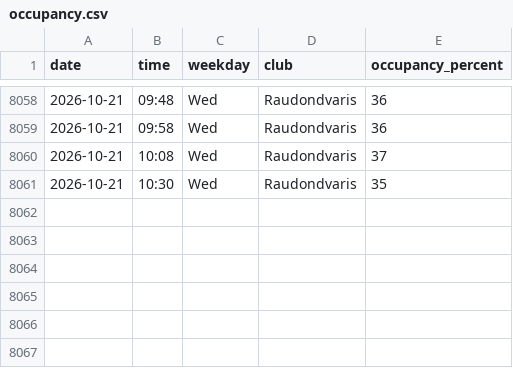
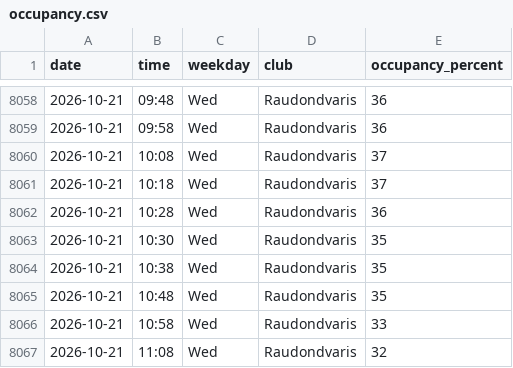
Before and after one commit to RimtasNoras/lemongym-occupancy, a CSV file: occupancy.csv, drawn as a sheet; only a part is shown, gaps mark what is left out; the diff names each change by its address in the sheet, - before the commit and + after, or states it on an @@ line.

```diff
--- a/occupancy.csv
+++ b/occupancy.csv
+row 8061: 2026-10-21 | 10:18 | Wed | Raudondvaris | 37
+row 8062: 2026-10-21 | 10:28 | Wed | Raudondvaris | 36
+row 8064: 2026-10-21 | 10:38 | Wed | Raudondvaris | 35
+row 8065: 2026-10-21 | 10:48 | Wed | Raudondvaris | 35
+row 8066: 2026-10-21 | 10:58 | Wed | Raudondvaris | 33
+row 8067: 2026-10-21 | 11:08 | Wed | Raudondvaris | 32
```
Also changed, not shown: 1 other file.
